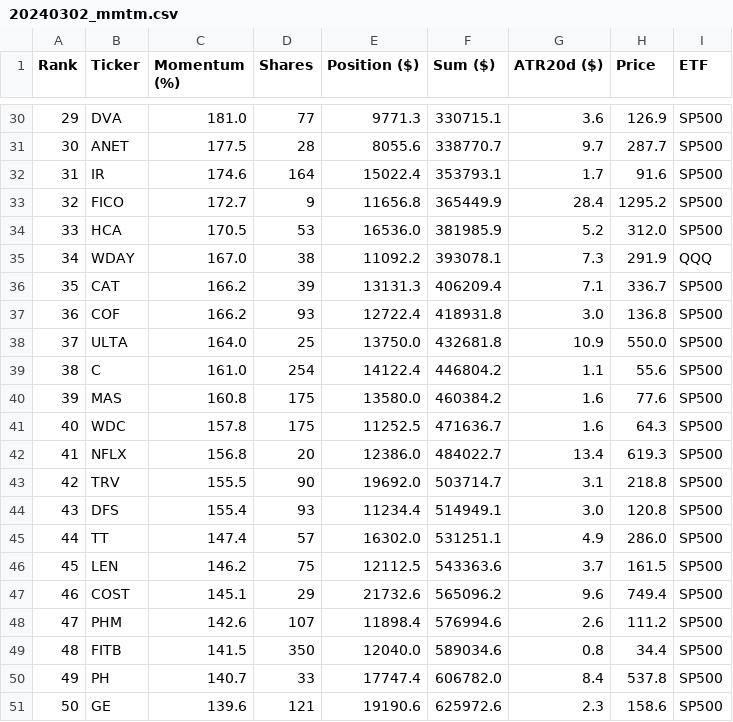
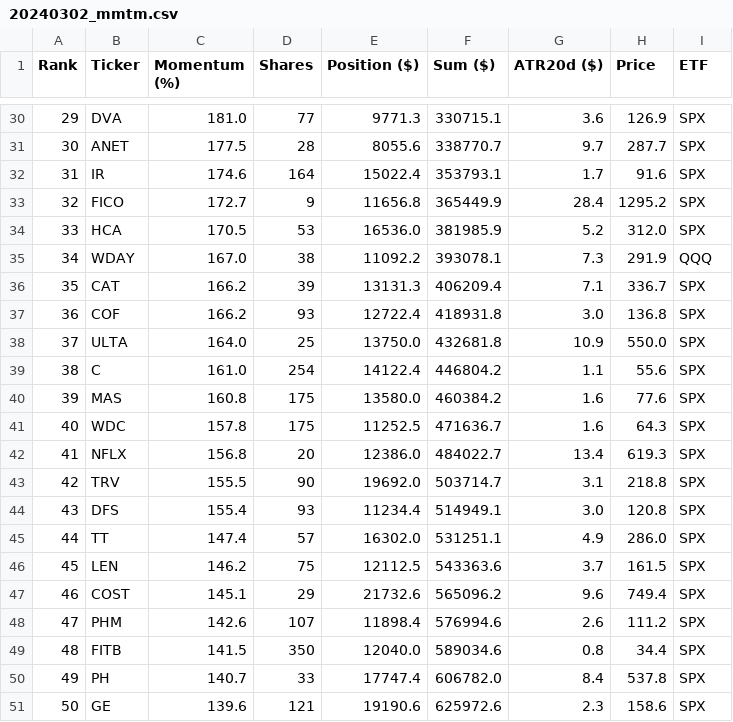
Before and after one commit to stevenmichiels/move, a CSV file: 20240302_mmtm.csv, drawn as a sheet; only a part is shown, gaps mark what is left out; the diff covers the shown part only.

```diff
--- a/20240302_mmtm.csv
+++ b/20240302_mmtm.csv
@@ -30,22 +30,22 @@ Rank,Ticker,Momentum (%),Shares,Position ($),Sum ($),ATR20d ($),Price,ETF
-29,DVA,181.0,77,9771.3,330715.1,3.6,126.9,SP500
-30,ANET,177.5,28,8055.6,338770.7,9.7,287.7,SP500
-31,IR,174.6,164,15022.4,353793.1,1.7,91.6,SP500
-32,FICO,172.7,9,11656.8,365449.9,28.4,1295.2,SP500
-33,HCA,170.5,53,16536.0,381985.9,5.2,312.0,SP500
+29,DVA,181.0,77,9771.3,330715.1,3.6,126.9,SPX
+30,ANET,177.5,28,8055.6,338770.7,9.7,287.7,SPX
+31,IR,174.6,164,15022.4,353793.1,1.7,91.6,SPX
+32,FICO,172.7,9,11656.8,365449.9,28.4,1295.2,SPX
+33,HCA,170.5,53,16536.0,381985.9,5.2,312.0,SPX
 34,WDAY,167.0,38,11092.2,393078.1,7.3,291.9,QQQ
-35,CAT,166.2,39,13131.3,406209.4,7.1,336.7,SP500
-36,COF,166.2,93,12722.4,418931.8,3.0,136.8,SP500
-37,ULTA,164.0,25,13750.0,432681.8,10.9,550.0,SP500
-38,C,161.0,254,14122.4,446804.2,1.1,55.6,SP500
-39,MAS,160.8,175,13580.0,460384.2,1.6,77.6,SP500
-40,WDC,157.8,175,11252.5,471636.7,1.6,64.3,SP500
-41,NFLX,156.8,20,12386.0,484022.7,13.4,619.3,SP500
-42,TRV,155.5,90,19692.0,503714.7,3.1,218.8,SP500
-43,DFS,155.4,93,11234.4,514949.1,3.0,120.8,SP500
-44,TT,147.4,57,16302.0,531251.1,4.9,286.0,SP500
-45,LEN,146.2,75,12112.5,543363.6,3.7,161.5,SP500
-46,COST,145.1,29,21732.6,565096.2,9.6,749.4,SP500
-47,PHM,142.6,107,11898.4,576994.6,2.6,111.2,SP500
-48,FITB,141.5,350,12040.0,589034.6,0.8,34.4,SP500
-49,PH,140.7,33,17747.4,606782.0,8.4,537.8,SP500
-50,GE,139.6,121,19190.6,625972.6,2.3,158.6,SP500
+35,CAT,166.2,39,13131.3,406209.4,7.1,336.7,SPX
+36,COF,166.2,93,12722.4,418931.8,3.0,136.8,SPX
+37,ULTA,164.0,25,13750.0,432681.8,10.9,550.0,SPX
+38,C,161.0,254,14122.4,446804.2,1.1,55.6,SPX
+39,MAS,160.8,175,13580.0,460384.2,1.6,77.6,SPX
+40,WDC,157.8,175,11252.5,471636.7,1.6,64.3,SPX
+41,NFLX,156.8,20,12386.0,484022.7,13.4,619.3,SPX
+42,TRV,155.5,90,19692.0,503714.7,3.1,218.8,SPX
+43,DFS,155.4,93,11234.4,514949.1,3.0,120.8,SPX
+44,TT,147.4,57,16302.0,531251.1,4.9,286.0,SPX
+45,LEN,146.2,75,12112.5,543363.6,3.7,161.5,SPX
+46,COST,145.1,29,21732.6,565096.2,9.6,749.4,SPX
+47,PHM,142.6,107,11898.4,576994.6,2.6,111.2,SPX
+48,FITB,141.5,350,12040.0,589034.6,0.8,34.4,SPX
+49,PH,140.7,33,17747.4,606782.0,8.4,537.8,SPX
+50,GE,139.6,121,19190.6,625972.6,2.3,158.6,SPX
```
Also changed, not shown: 23 edited cells elsewhere in this file, 3 other files.
